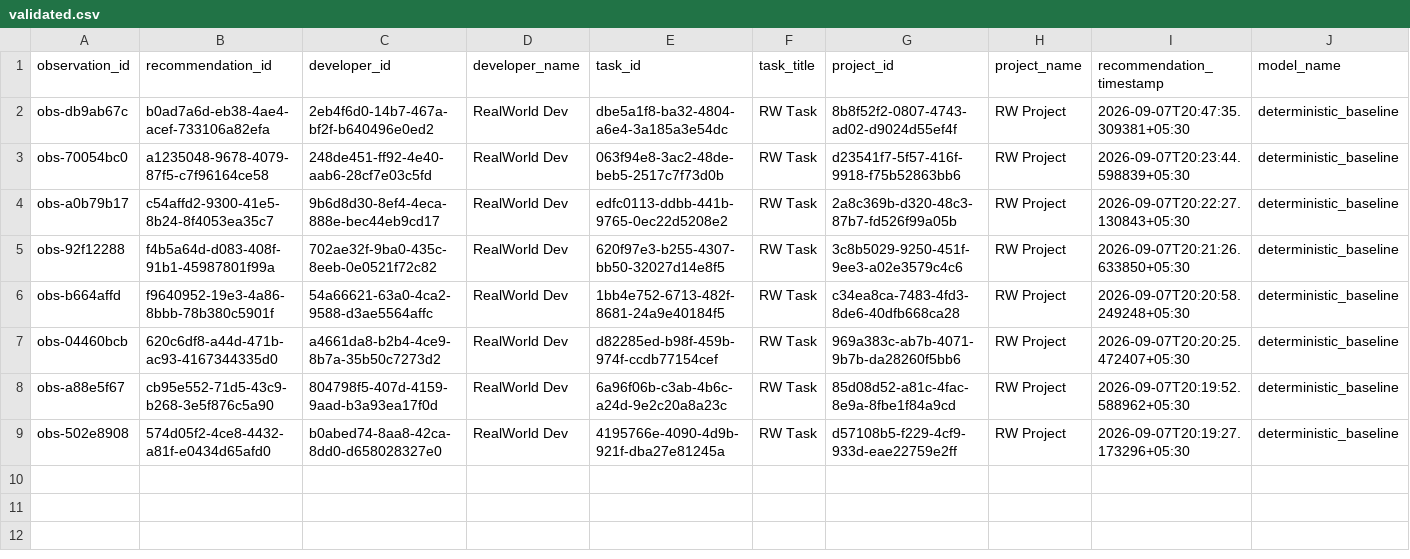
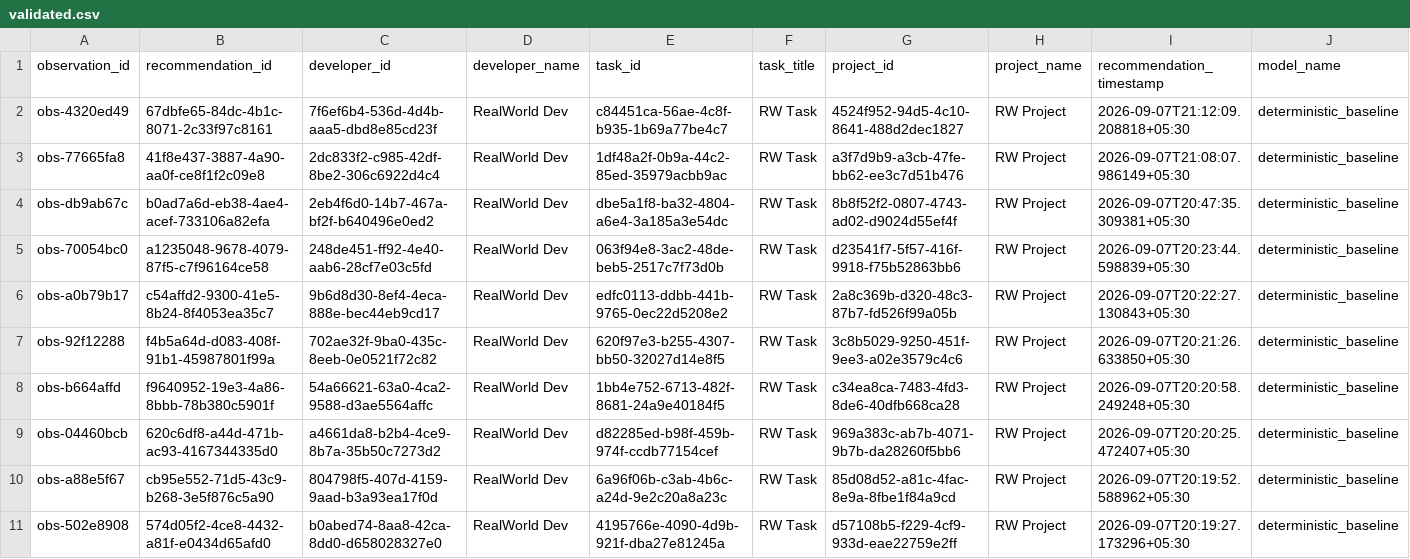
Before and after one commit to Deepbhalsod/devalign-ai, a CSV file: research/dataset/realworld/validated.csv, drawn as a sheet; only a part is shown; rows hold the shown columns only; the diff names each change by its address in the sheet, - before the commit and + after, or states it on an @@ line.

```diff
--- a/research/dataset/realworld/validated.csv
+++ b/research/dataset/realworld/validated.csv
+row 2: obs-4320ed49 | 67dbfe65-84dc-4b1c-8071-2c33f97c8161 | 7f6ef6b4-536d-4d4b-aaa5-dbd8e85cd23f | RealWorld Dev | c84451ca-56ae-4c8f-b935-1b69a77be4c7 | RW Task | 4524f952-94d5-4c10-8641-488d2dec1827 | RW Project | 2026-09-07T21:12:09.208818+05:30 | deterministic_baseline
+row 3: obs-77665fa8 | 41f8e437-3887-4a90-aa0f-ce8f1f2c09e8 | 2dc833f2-c985-42df-8be2-306c6922d4c4 | RealWorld Dev | 1df48a2f-0b9a-44c2-85ed-35979acbb9ac | RW Task | a3f7d9b9-a3cb-47fe-bb62-ee3c7d51b476 | RW Project | 2026-09-07T21:08:07.986149+05:30 | deterministic_baseline
```
Also changed, not shown: research/dataset/realworld/labeled.csv, 26 other files.
